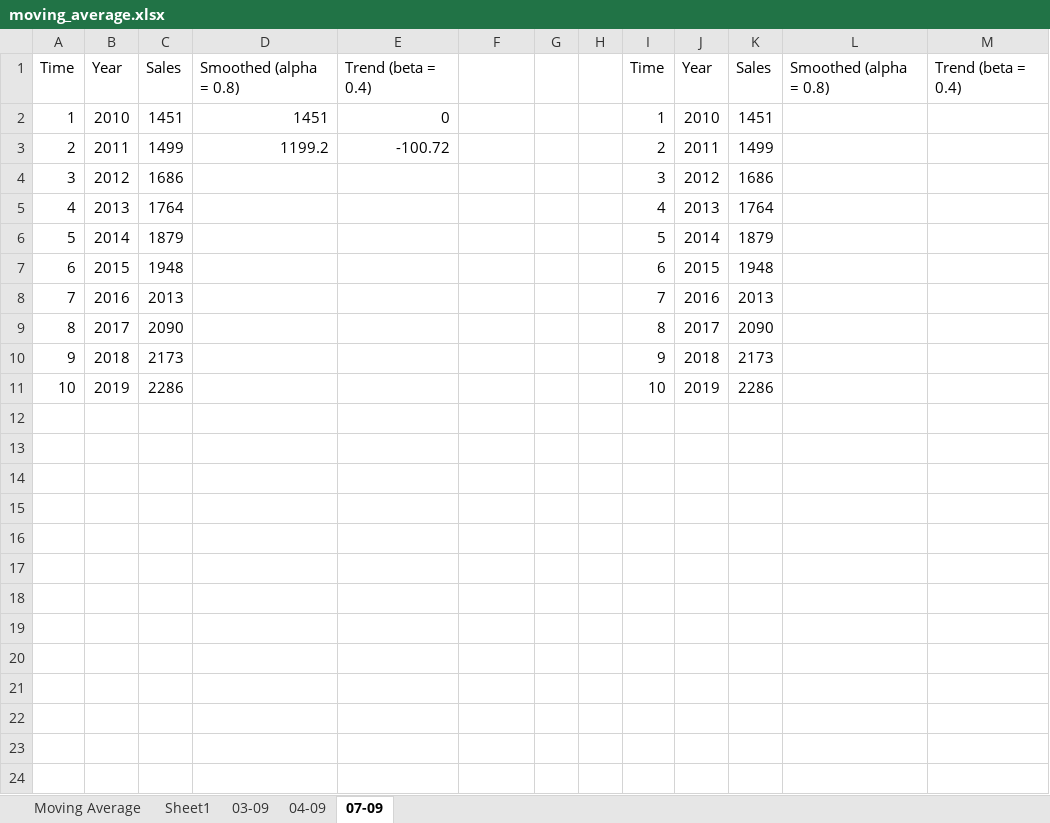
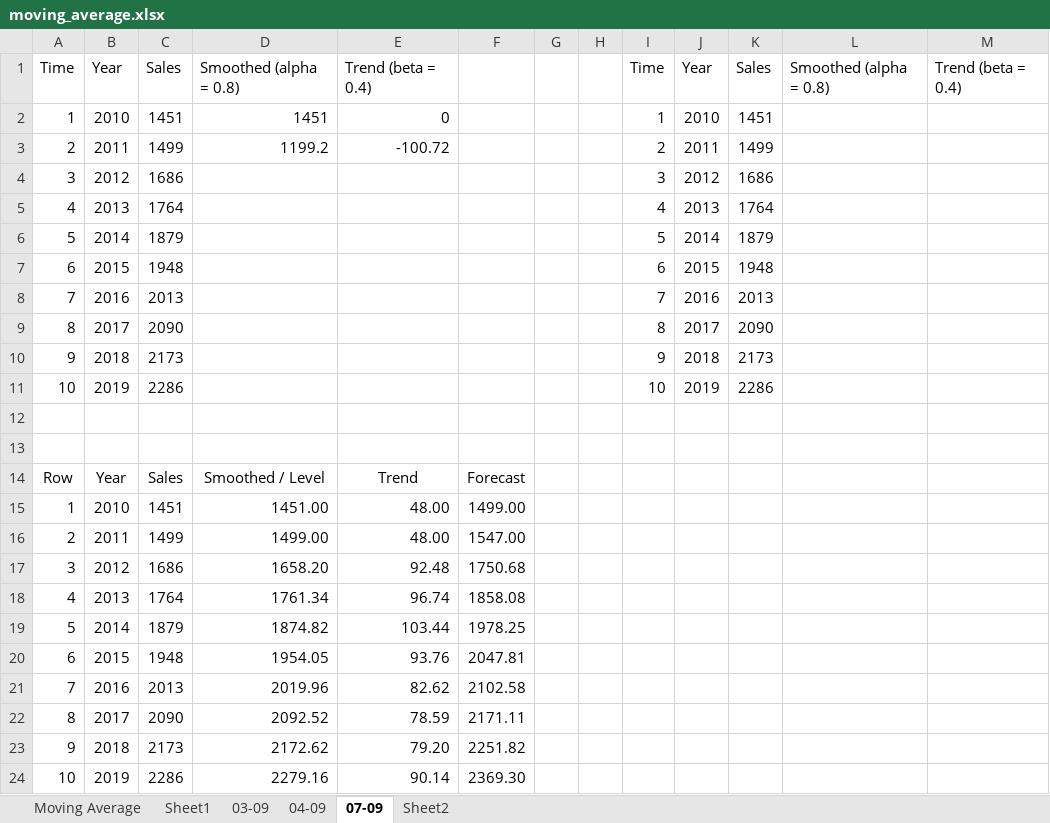
Before and after one commit to hi1r0/3rd-Semester-notes, an Excel workbook: Time Series/moving_average.xlsx, sheet 07-09, drawn as a sheet; values as stored, in another font and other column widths than the file's, no borders; the diff names each change by its address in the sheet, - before the commit and + after, or states it on an @@ line.

```diff
--- a/Time Series/moving_average.xlsx (sheet 07-09)
+++ b/Time Series/moving_average.xlsx (sheet 07-09)
+sheet tab: Sheet2
+row 12: (empty)
+row 13: (empty)
+row 14: Row | Year | Sales | Smoothed / Level | Trend | Forecast
+row 15: 1 | 2010 | 1451 | 1451.00 | 48.00 | 1499.00
+row 16: 2 | 2011 | 1499 | 1499.00 | 48.00 | 1547.00
+row 17: 3 | 2012 | 1686 | 1658.20 | 92.48 | 1750.68
+row 18: 4 | 2013 | 1764 | 1761.34 | 96.74 | 1858.08
+row 19: 5 | 2014 | 1879 | 1874.82 | 103.44 | 1978.25
+row 20: 6 | 2015 | 1948 | 1954.05 | 93.76 | 2047.81
+row 21: 7 | 2016 | 2013 | 2019.96 | 82.62 | 2102.58
+row 22: 8 | 2017 | 2090 | 2092.52 | 78.59 | 2171.11
+row 23: 9 | 2018 | 2173 | 2172.62 | 79.20 | 2251.82
+row 24: 10 | 2019 | 2286 | 2279.16 | 90.14 | 2369.30
```
Also changed, not shown: 1 other file.
